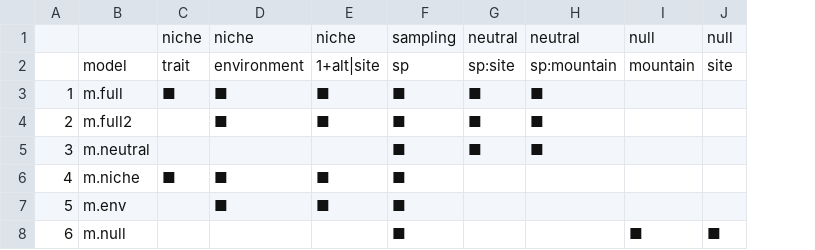
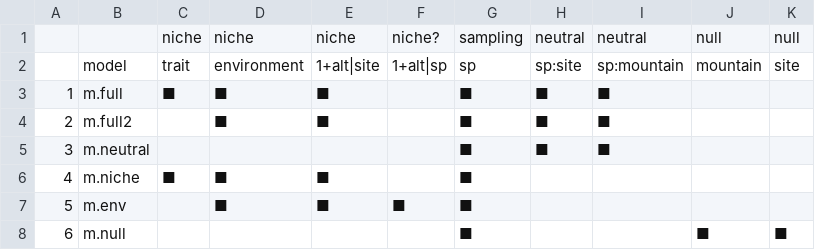
Before and after one commit to piklprado/niche_neutral, a CSV file: niche_neutral_models.csv, drawn as a sheet; the diff names each change by its address in the sheet, - before the commit and + after, or states it on an @@ line.

Commit message:
updating model list 1+env|species in m.env

```diff
--- a/niche_neutral_models.csv
+++ b/niche_neutral_models.csv
+column F, rows 1-7: niche? | 1+alt|sp |  |  |  |  | ■
```
